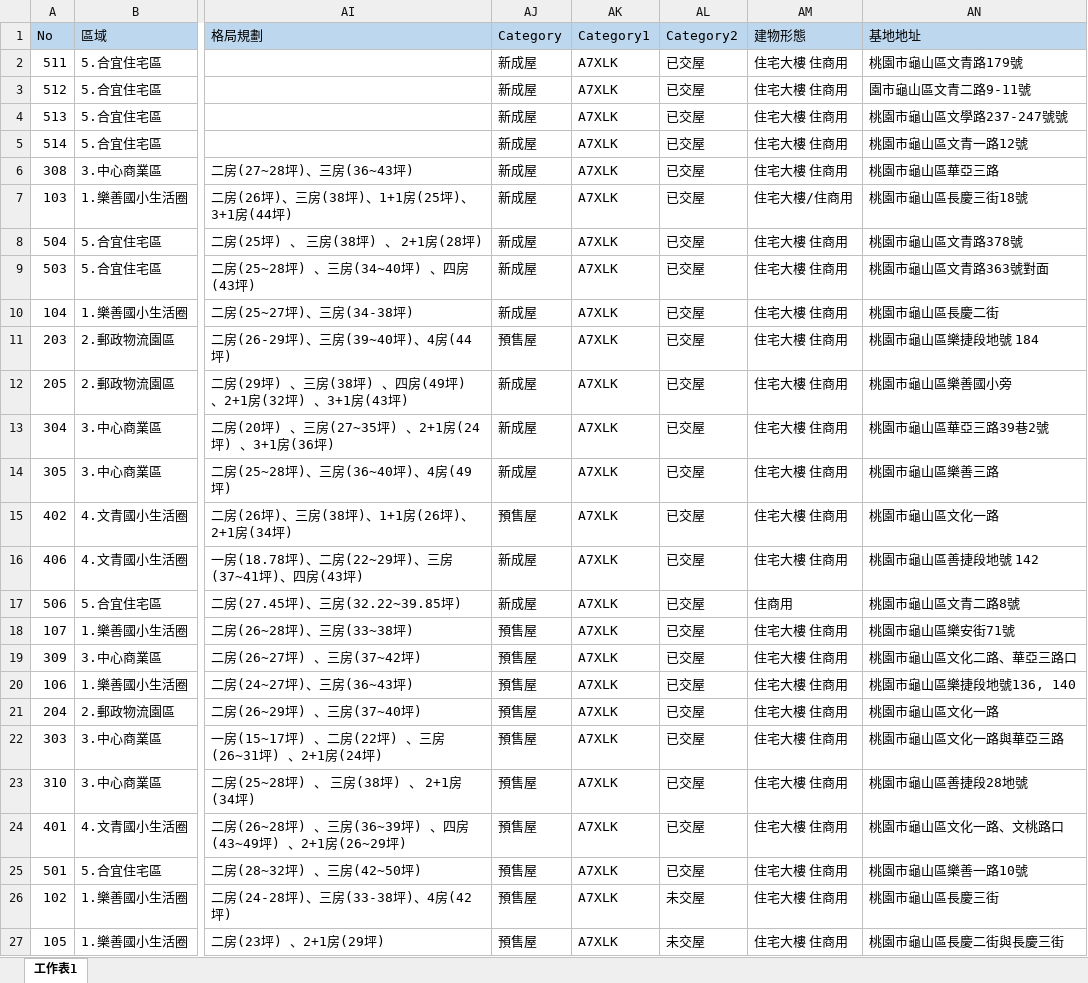
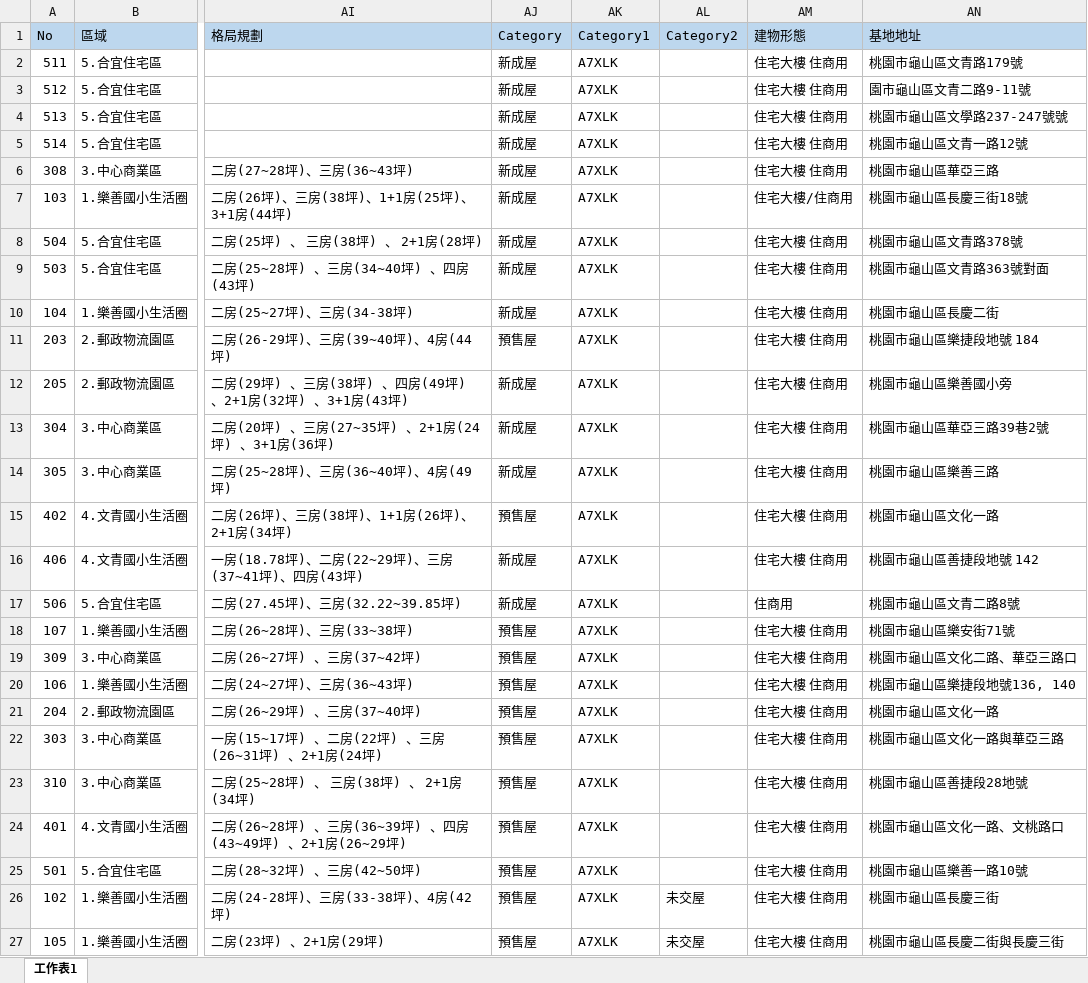
Before and after one commit to TCWang/A7Xinlinkou, an Excel workbook: db/A7XLK-1111-HouseApp4.xlsx, sheet 工作表1, drawn as a sheet; only a part is shown, gaps mark what is left out; values as stored, in another font and other column widths than the file's, no borders; the diff names each change by its address in the sheet, - before the commit and + after, or states it on an @@ line.

```diff
--- a/db/A7XLK-1111-HouseApp4.xlsx (sheet 工作表1)
+++ b/db/A7XLK-1111-HouseApp4.xlsx (sheet 工作表1)
-AL2:AL25 (Category2): 已交屋
+AL2:AL25 (Category2): (empty)
```
Also changed, not shown: 2 other files.
